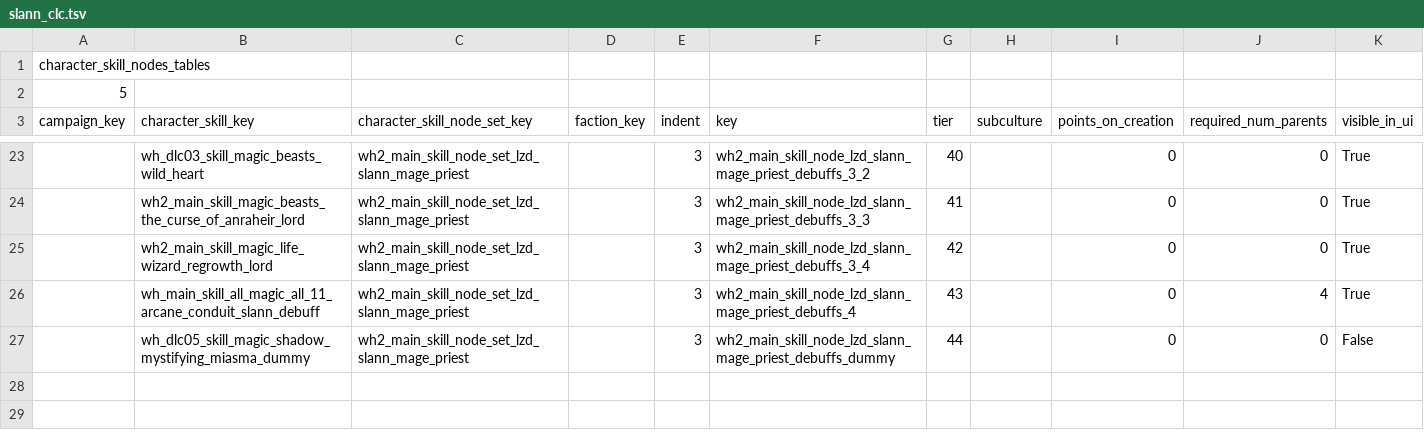
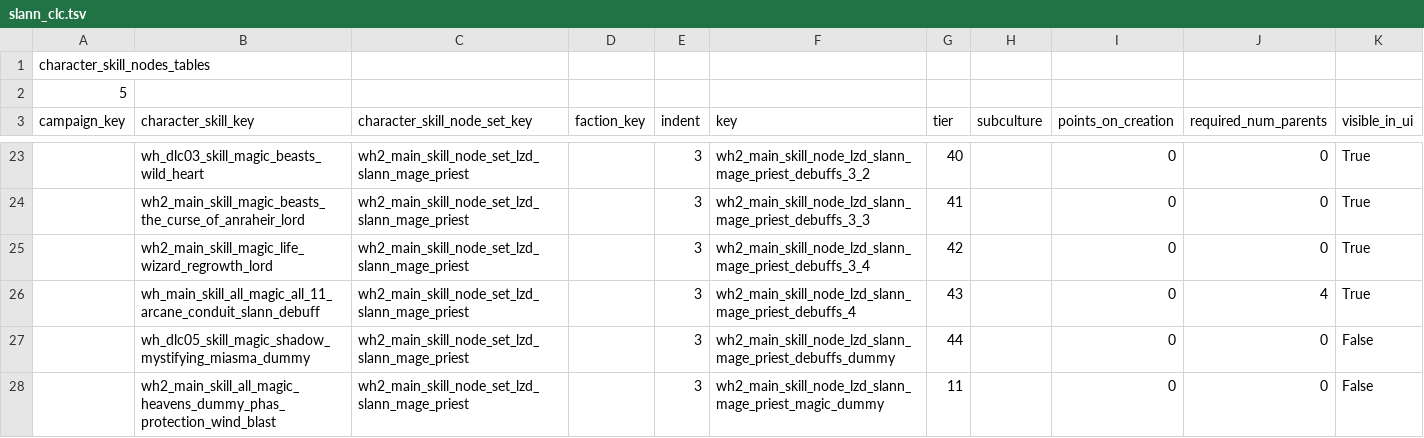
Before and after one commit to Vanishoxyact/Custom-Lords, a TSV file: db/character_skill_nodes_tables/slann_clc.tsv, drawn as a sheet; only a part is shown, gaps mark what is left out; the diff names each change by its address in the sheet, - before the commit and + after, or states it on an @@ line.

Commit message:
Fixed slann dummy skills,

```diff
--- a/db/character_skill_nodes_tables/slann_clc.tsv
+++ b/db/character_skill_nodes_tables/slann_clc.tsv
+row 28:  | wh2_main_skill_all_magic_heavens_dummy_phas_protection_wind_blast | wh2_main_skill_node_set_lzd_slann_mage_priest |  | 3 | wh2_main_skill_node_lzd_slann_mage_priest_magic_dummy | 11 |  | 0 | 0 | False
```
Also changed, not shown: 1 other file.
